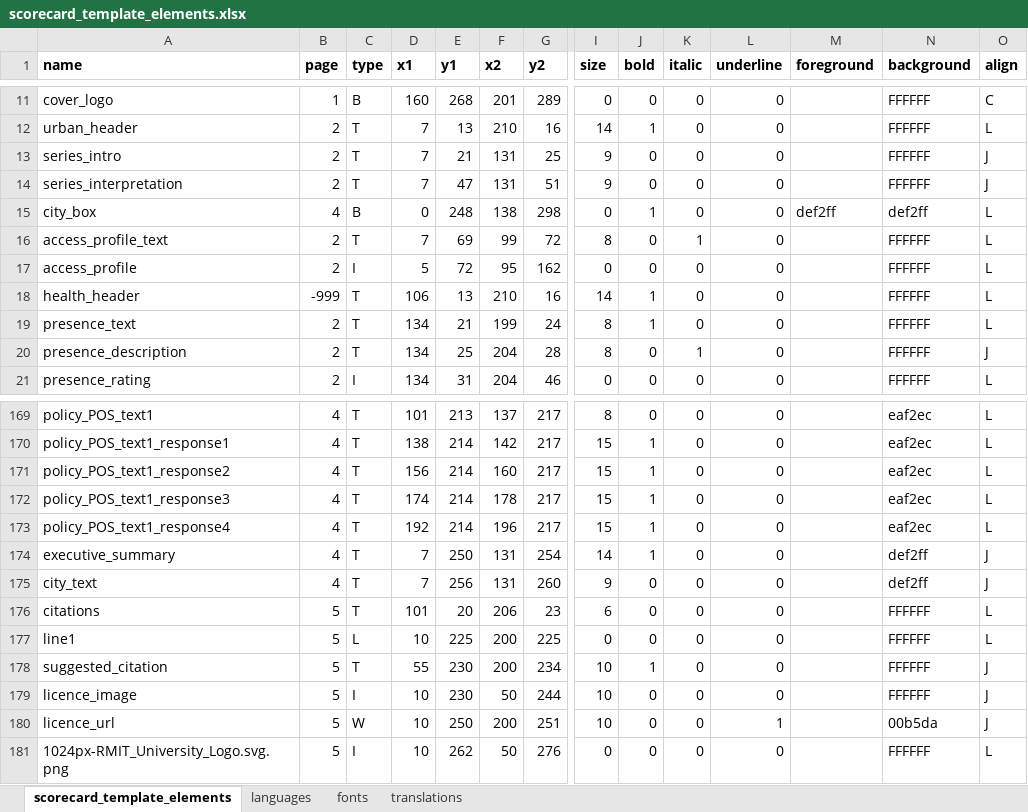
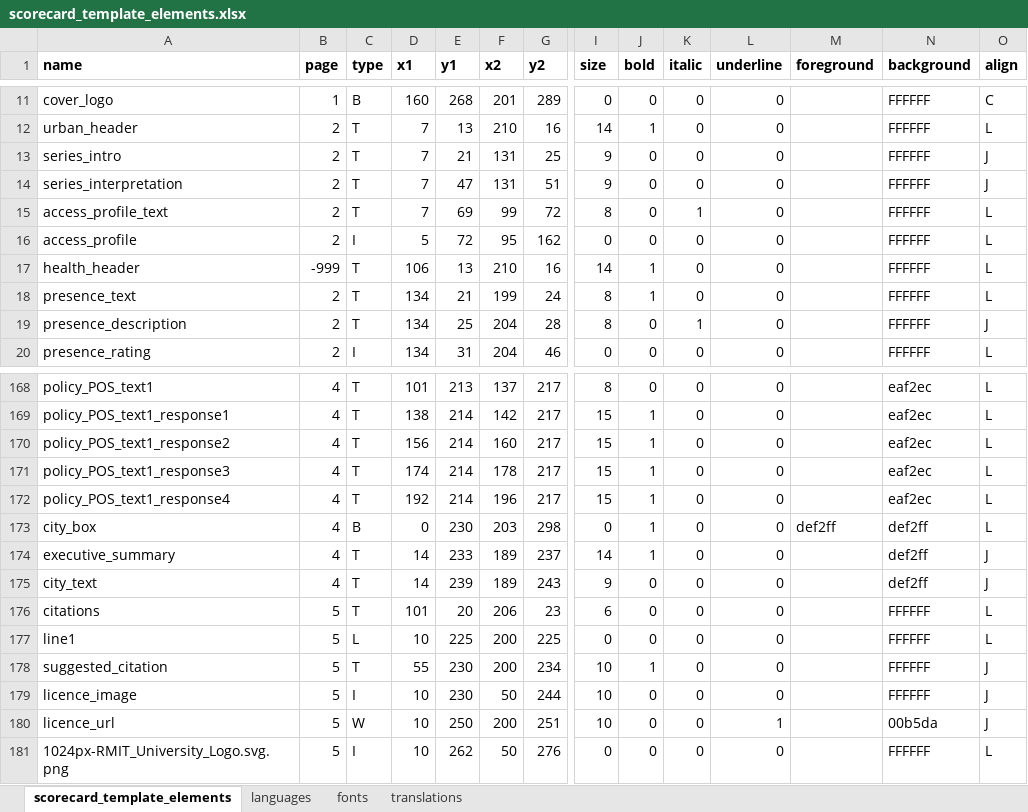
Before and after one commit to global-healthy-liveable-cities/global_scorecards, an Excel workbook: scorecard_template_elements.xlsx, sheet scorecard_template_elements, drawn as a sheet; only a part is shown, gaps mark what is left out; values as stored, in another font and other column widths than the file's, no borders; conditional formats not drawn; removed rows and columns are numbered as before the commit, all else as after; rows hold the shown columns only; the diff names each change by its address in the sheet, - before the commit and + after, or states it on an @@ line.

```diff
--- a/scorecard_template_elements.xlsx (sheet scorecard_template_elements)
+++ b/scorecard_template_elements.xlsx (sheet scorecard_template_elements)
-row 15: city_box | 4 | B | 0 | 248 | 138 | 298 | 0 | 1 | 0 | 0 | def2ff | def2ff | L
+row 173: city_box | 4 | B | 0 | 230 | 203 | 298 | 0 | 1 | 0 | 0 | def2ff | def2ff | L
-D174:D175 (x1): 7
+D174:D175 (x1): 14
-E174 (y1): 250
+E174 (y1): 233
-F174:F175 (x2): 131
+F174:F175 (x2): 189
-G174 (y2): 254
+G174 (y2): 237
-E175 (y1): 256
+E175 (y1): 239
-G175 (y2): 260
+G175 (y2): 243
```
Also changed, not shown: sheet languages, formulas that keep their value, 2 other files.
